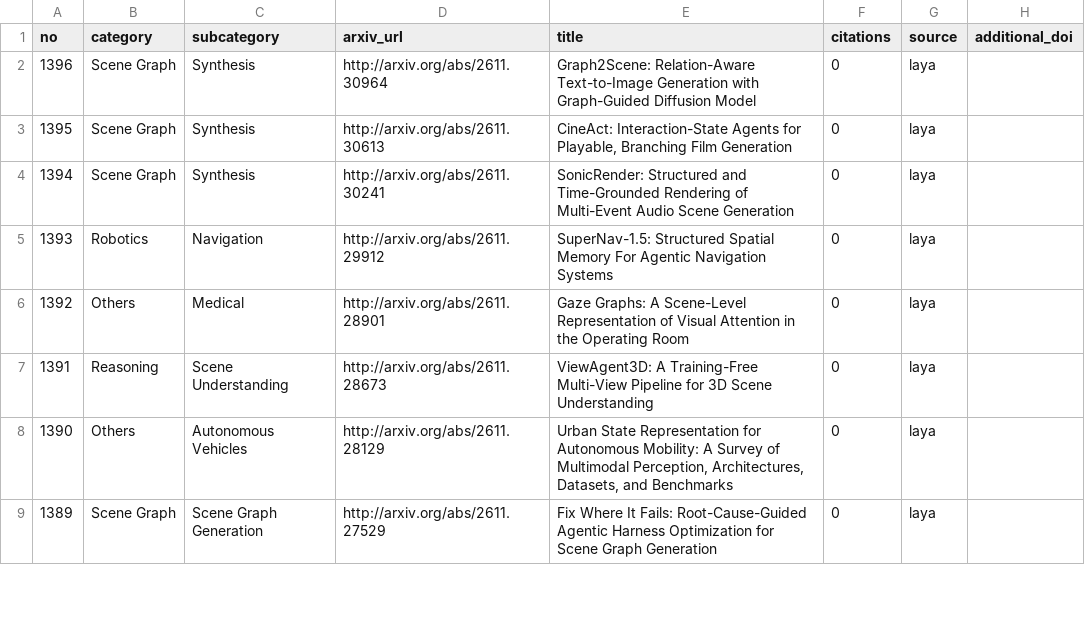
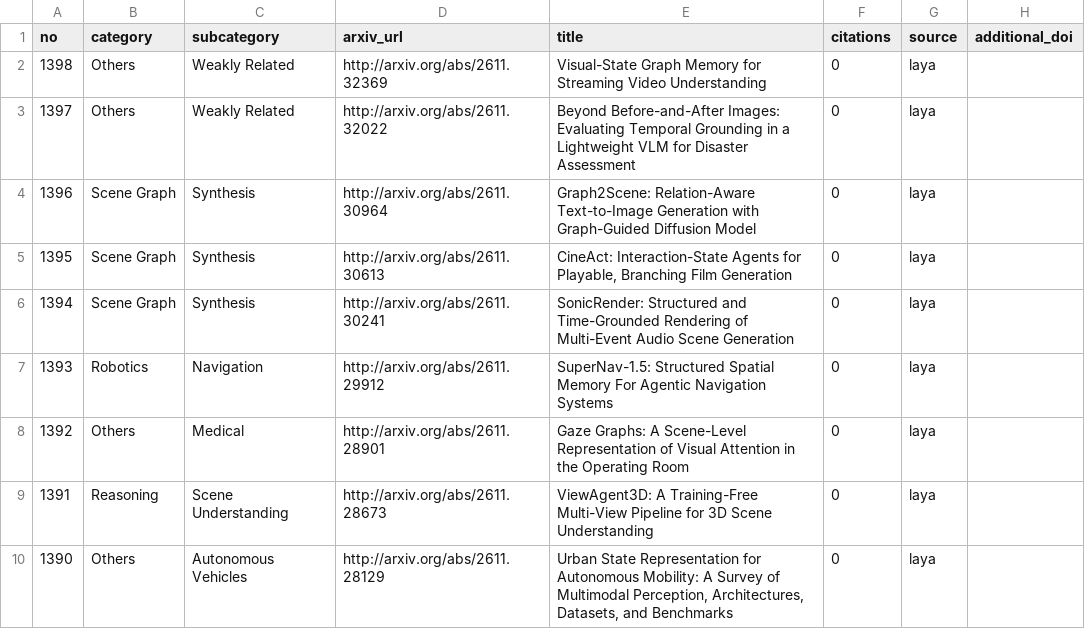
Before and after one commit to blu-y/all-scene-graph-papers, a CSV file: csvs/scene_graph_papers_minimal.csv, drawn as a sheet; only a part is shown; the shorter side is filled out with more unchanged rows; the diff names each change by its address in the sheet, - before the commit and + after, or states it on an @@ line.

```diff
--- a/csvs/scene_graph_papers_minimal.csv
+++ b/csvs/scene_graph_papers_minimal.csv
+row 2: 1398 | Others | Weakly Related | http://arxiv.org/abs/2611.32369 | Visual-State Graph Memory for Streaming Video Understanding | 0 | laya
+row 3: 1397 | Others | Weakly Related | http://arxiv.org/abs/2611.32022 | Beyond Before-and-After Images: Evaluating Temporal Grounding in a Lightweight VLM for Disaster Assessment | 0 | laya
```
Also changed, not shown: 5 other files.
